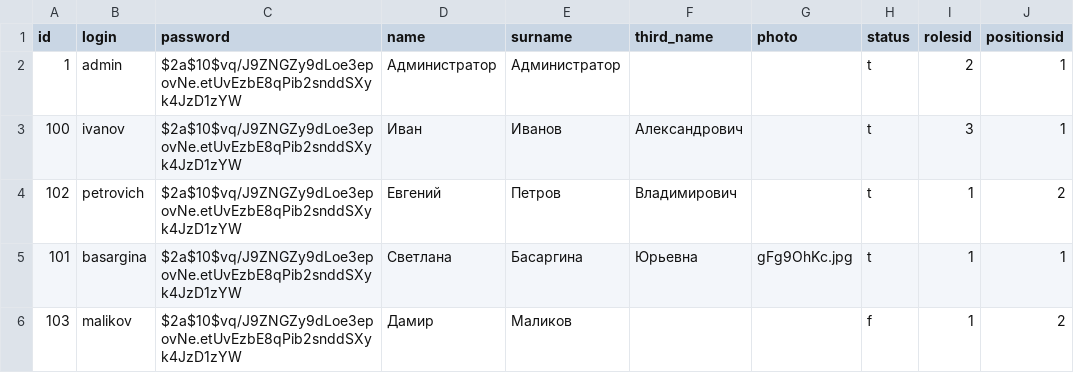
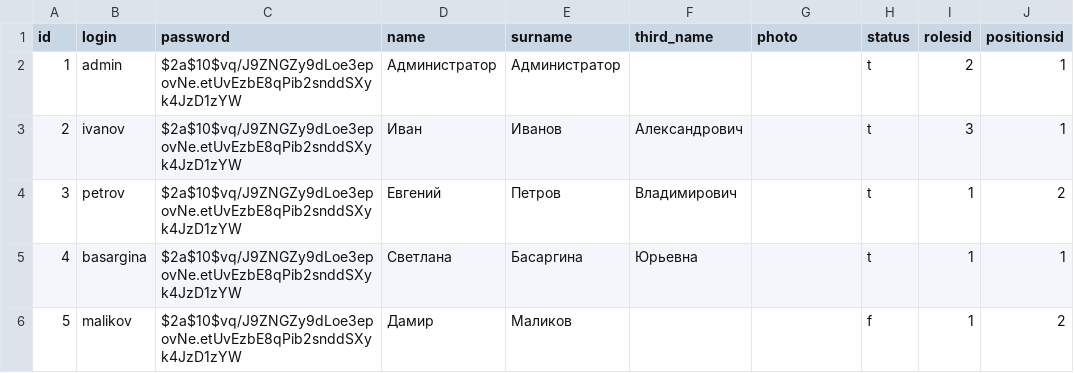
Before and after one commit to BogdanKFU/Smart-museum, a CSV file: src/main/resources/db/mock_data/users.csv, drawn as a sheet; only a part is shown; the diff names each change by its address in the sheet, - before the commit and + after, or states it on an @@ line.

```diff
--- a/src/main/resources/db/mock_data/users.csv
+++ b/src/main/resources/db/mock_data/users.csv
-A3 (id): 100
+A3 (id): 2
-A4 (id): 102
+A4 (id): 3
-B4 (login): petrovich
+B4 (login): petrov
-A5 (id): 101
+A5 (id): 4
-G5 (photo): gFg9OhKc.jpg
+G5 (photo): (empty)
-A6 (id): 103
+A6 (id): 5
```
Also changed, not shown: src/main/resources/db/mock_data/playing_schedule.csv, src/main/resources/db/mock_data/projectors.csv, 16 other files.
